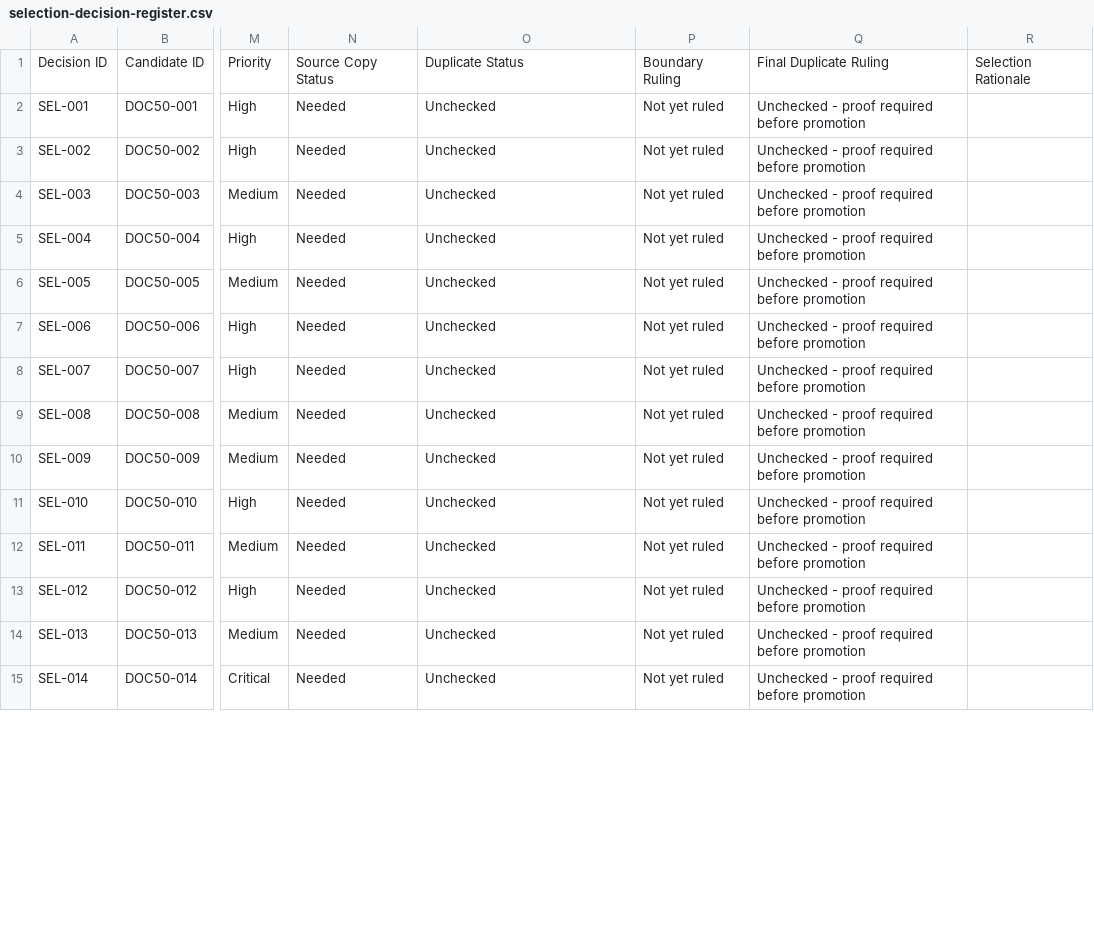
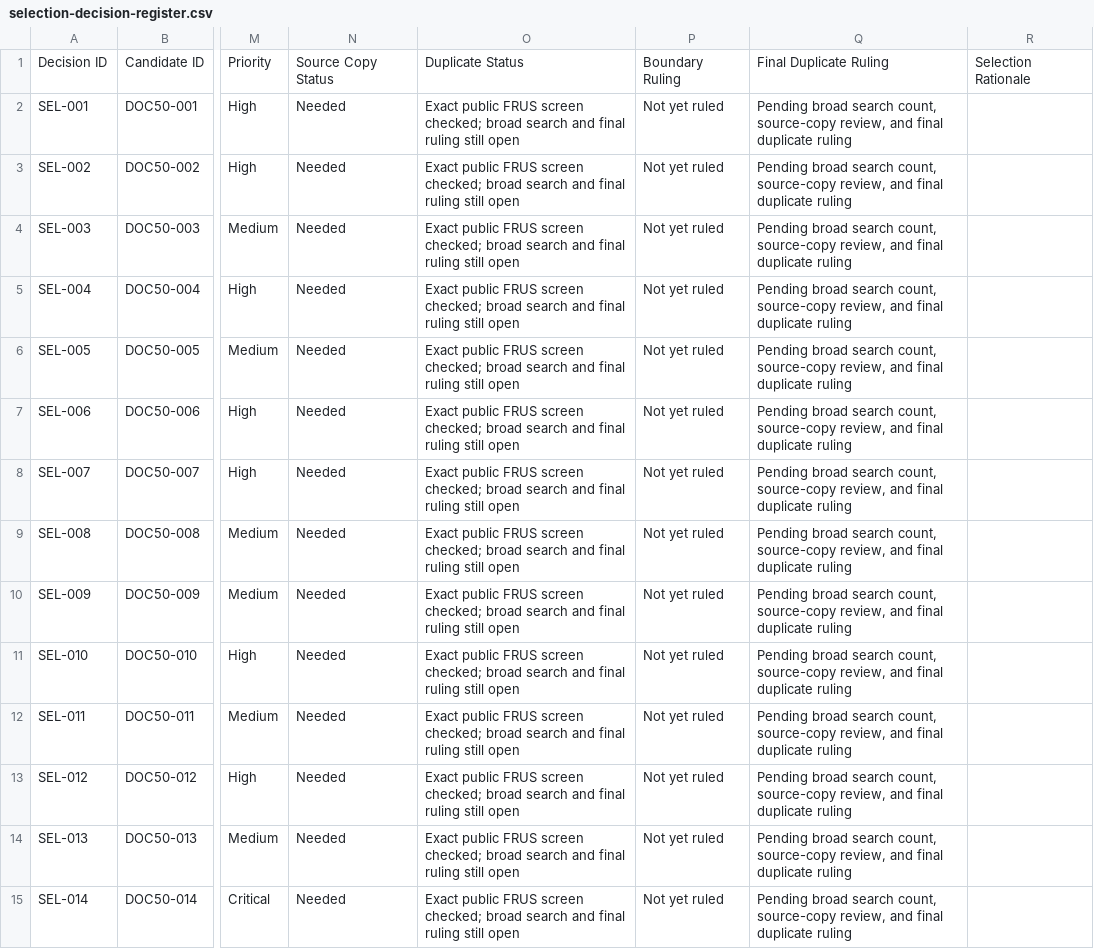
Before and after one commit to therealjameswilson/PD-WWII-, a CSV file: templates/selection-decision-register.csv, drawn as a sheet; only a part is shown, gaps mark what is left out; the diff covers the shown part only; the diff names each change by its address in the sheet, - before the commit and + after, or states it on an @@ line.

```diff
--- a/templates/selection-decision-register.csv
+++ b/templates/selection-decision-register.csv
-O2:O15: Unchecked
+O2:O15: Exact public FRUS screen checked; broad search and final ruling still open
-Q2:Q15: Unchecked - proof required before promotion
+Q2:Q15: Pending broad search count, source-copy review, and final duplicate ruling
```
Also changed, not shown: 72 edited cells elsewhere in this file, templates/compiler-readiness-scorecard.csv, templates/frus-document-assembly-register.csv, 12 other files.
